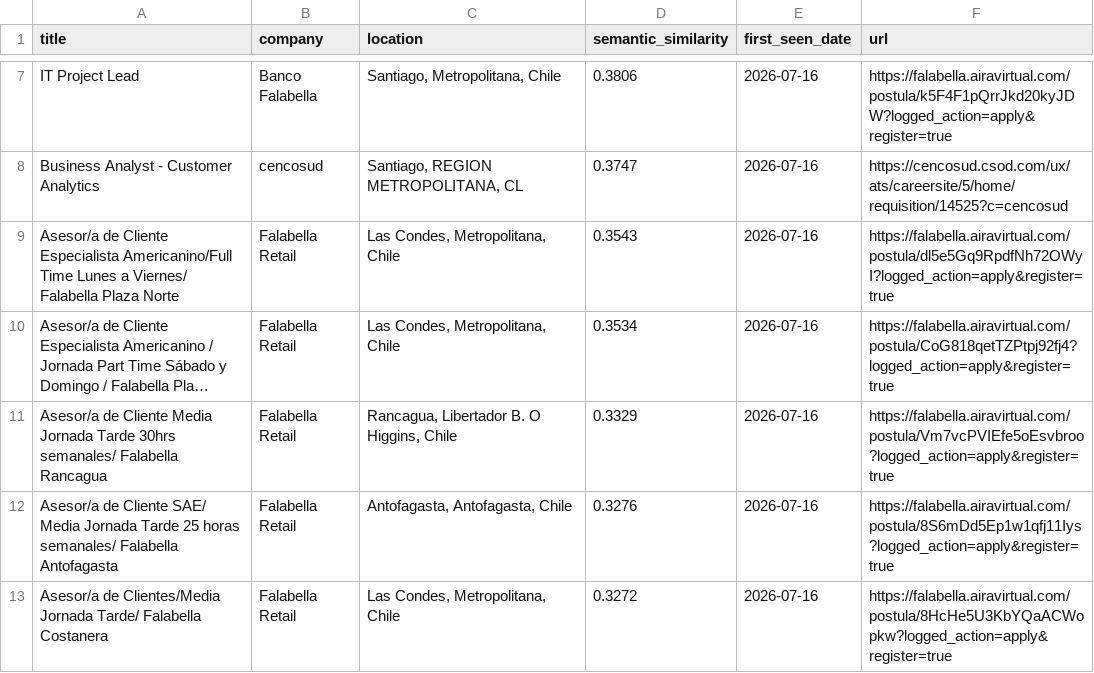
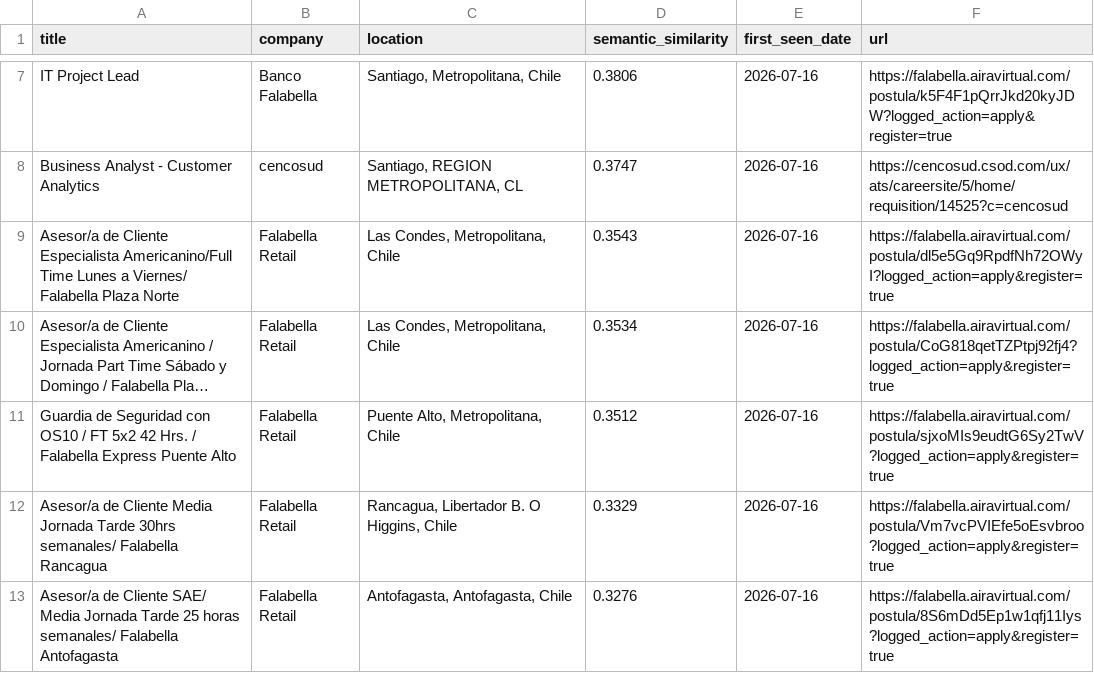
Before and after one commit to BarbaraPFloresRios/JobTrackerChile, a CSV file: data/recent_jobs.csv, drawn as a sheet; only a part is shown, gaps mark what is left out; the shorter side is filled out with more unchanged rows; long unchanged cells end in …; the diff names each change by its address in the sheet, - before the commit and + after, or states it on an @@ line.

```diff
--- a/data/recent_jobs.csv
+++ b/data/recent_jobs.csv
+row 11: Guardia de Seguridad con OS10 / FT 5x2 42 Hrs. / Falabella Express Puente Alto | Falabella Retail | Puente Alto, Metropolitana, Chile | 0.3512 | 2026-07-16 | https://falabella.airavirtual.com/postula/sjxoMIs9eudtG6Sy2TwV?logged_action=apply&register=true
```
Also changed, not shown: data/raw/amazon_jobs.csv, data/raw/cencosud_jobs.csv, 3 other files.
